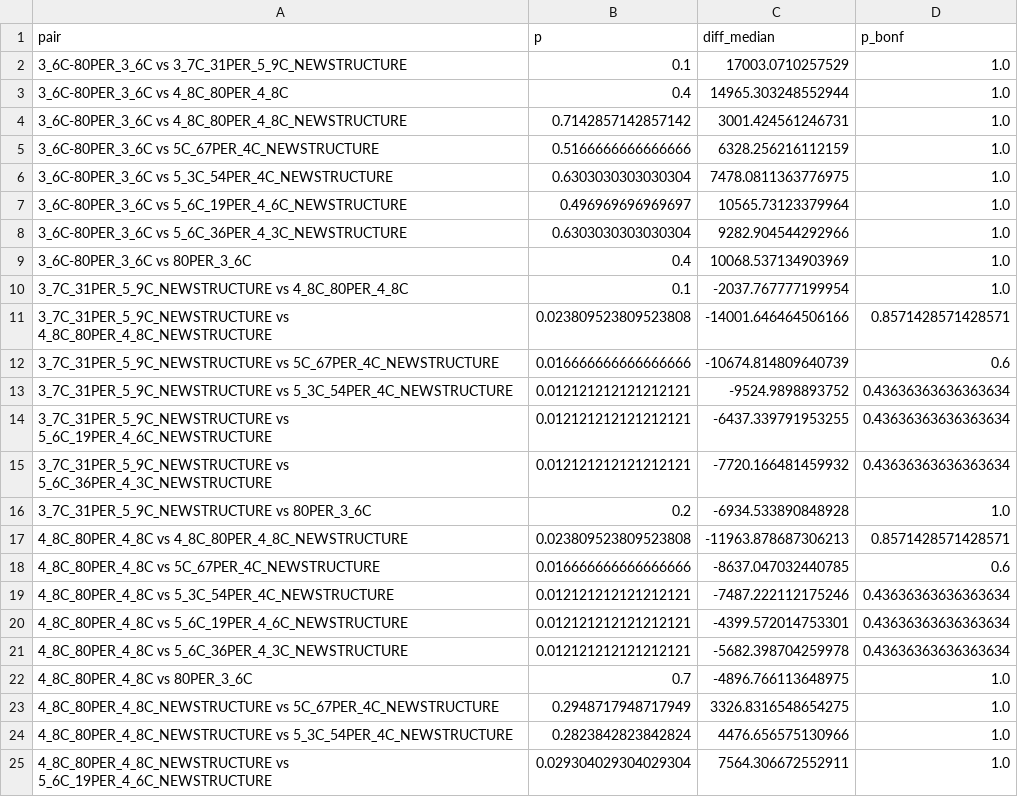
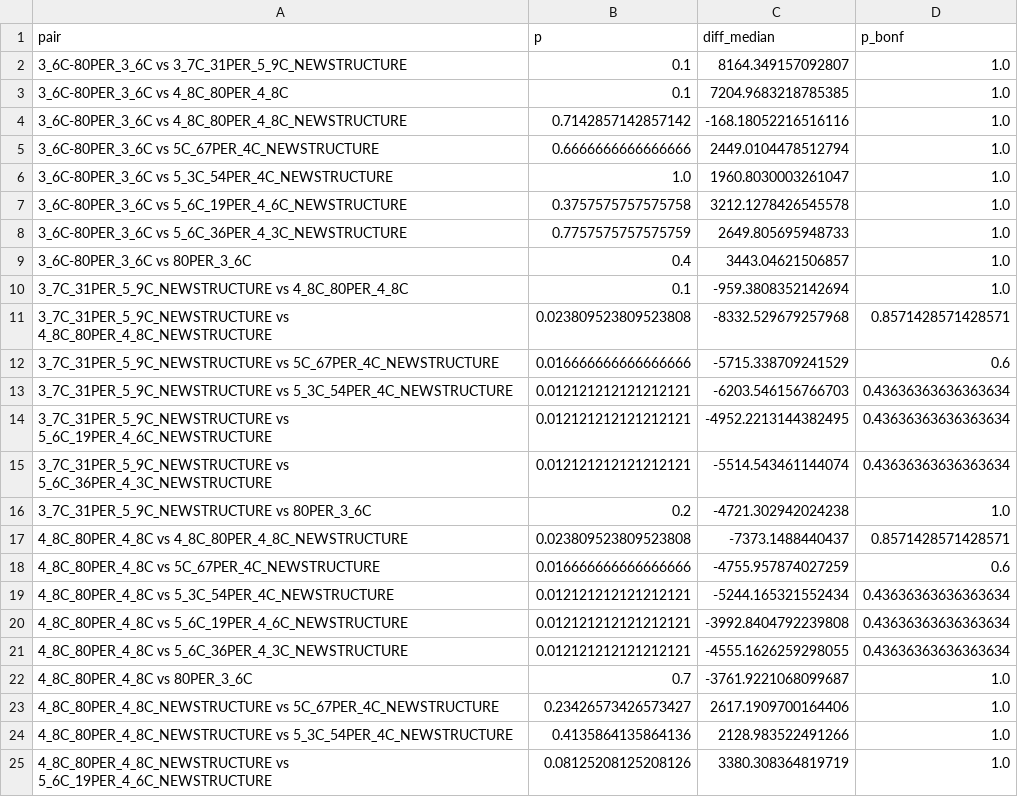
Before and after one commit to ckyasb/yedog, a CSV file: results/p2_dunn.csv, drawn as a sheet; only a part is shown; the diff covers the shown part only.

```diff
--- a/results/p2_dunn.csv
+++ b/results/p2_dunn.csv
@@ -1,25 +1,25 @@
 pair,p,diff_median,p_bonf
-3_6C-80PER_3_6C vs 3_7C_31PER_5_9C_NEWSTRUCTURE,0.1,17003.0710257529,1.0
-3_6C-80PER_3_6C vs 4_8C_80PER_4_8C,0.4,14965.303248552944,1.0
-3_6C-80PER_3_6C vs 4_8C_80PER_4_8C_NEWSTRUCTURE,0.7142857142857142,3001.424561246731,1.0
-3_6C-80PER_3_6C vs 5C_67PER_4C_NEWSTRUCTURE,0.5166666666666666,6328.256216112159,1.0
-3_6C-80PER_3_6C vs 5_3C_54PER_4C_NEWSTRUCTURE,0.6303030303030304,7478.0811363776975,1.0
-3_6C-80PER_3_6C vs 5_6C_19PER_4_6C_NEWSTRUCTURE,0.496969696969697,10565.73123379964,1.0
-3_6C-80PER_3_6C vs 5_6C_36PER_4_3C_NEWSTRUCTURE,0.6303030303030304,9282.904544292966,1.0
-3_6C-80PER_3_6C vs 80PER_3_6C,0.4,10068.537134903969,1.0
-3_7C_31PER_5_9C_NEWSTRUCTURE vs 4_8C_80PER_4_8C,0.1,-2037.767777199954,1.0
-3_7C_31PER_5_9C_NEWSTRUCTURE vs 4_8C_80PER_4_8C_NEWSTRUCTURE,0.023809523809523808,-14001.646464506166,0.8571428571428571
-3_7C_31PER_5_9C_NEWSTRUCTURE vs 5C_67PER_4C_NEWSTRUCTURE,0.016666666666666666,-10674.814809640739,0.6
-3_7C_31PER_5_9C_NEWSTRUCTURE vs 5_3C_54PER_4C_NEWSTRUCTURE,0.012121212121212121,-9524.9898893752,0.43636363636363634
-3_7C_31PER_5_9C_NEWSTRUCTURE vs 5_6C_19PER_4_6C_NEWSTRUCTURE,0.012121212121212121,-6437.339791953255,0.43636363636363634
-3_7C_31PER_5_9C_NEWSTRUCTURE vs 5_6C_36PER_4_3C_NEWSTRUCTURE,0.012121212121212121,-7720.166481459932,0.43636363636363634
-3_7C_31PER_5_9C_NEWSTRUCTURE vs 80PER_3_6C,0.2,-6934.533890848928,1.0
-4_8C_80PER_4_8C vs 4_8C_80PER_4_8C_NEWSTRUCTURE,0.023809523809523808,-11963.878687306213,0.8571428571428571
-4_8C_80PER_4_8C vs 5C_67PER_4C_NEWSTRUCTURE,0.016666666666666666,-8637.047032440785,0.6
-4_8C_80PER_4_8C vs 5_3C_54PER_4C_NEWSTRUCTURE,0.012121212121212121,-7487.222112175246,0.43636363636363634
-4_8C_80PER_4_8C vs 5_6C_19PER_4_6C_NEWSTRUCTURE,0.012121212121212121,-4399.572014753301,0.43636363636363634
-4_8C_80PER_4_8C vs 5_6C_36PER_4_3C_NEWSTRUCTURE,0.012121212121212121,-5682.398704259978,0.43636363636363634
-4_8C_80PER_4_8C vs 80PER_3_6C,0.7,-4896.766113648975,1.0
-4_8C_80PER_4_8C_NEWSTRUCTURE vs 5C_67PER_4C_NEWSTRUCTURE,0.2948717948717949,3326.8316548654275,1.0
-4_8C_80PER_4_8C_NEWSTRUCTURE vs 5_3C_54PER_4C_NEWSTRUCTURE,0.2823842823842824,4476.656575130966,1.0
-4_8C_80PER_4_8C_NEWSTRUCTURE vs 5_6C_19PER_4_6C_NEWSTRUCTURE,0.029304029304029304,7564.306672552911,1.0
+3_6C-80PER_3_6C vs 3_7C_31PER_5_9C_NEWSTRUCTURE,0.1,8164.349157092807,1.0
+3_6C-80PER_3_6C vs 4_8C_80PER_4_8C,0.1,7204.9683218785385,1.0
+3_6C-80PER_3_6C vs 4_8C_80PER_4_8C_NEWSTRUCTURE,0.7142857142857142,-168.18052216516116,1.0
+3_6C-80PER_3_6C vs 5C_67PER_4C_NEWSTRUCTURE,0.6666666666666666,2449.0104478512794,1.0
+3_6C-80PER_3_6C vs 5_3C_54PER_4C_NEWSTRUCTURE,1.0,1960.8030003261047,1.0
+3_6C-80PER_3_6C vs 5_6C_19PER_4_6C_NEWSTRUCTURE,0.3757575757575758,3212.1278426545578,1.0
+3_6C-80PER_3_6C vs 5_6C_36PER_4_3C_NEWSTRUCTURE,0.7757575757575759,2649.805695948733,1.0
+3_6C-80PER_3_6C vs 80PER_3_6C,0.4,3443.04621506857,1.0
+3_7C_31PER_5_9C_NEWSTRUCTURE vs 4_8C_80PER_4_8C,0.1,-959.3808352142694,1.0
+3_7C_31PER_5_9C_NEWSTRUCTURE vs 4_8C_80PER_4_8C_NEWSTRUCTURE,0.023809523809523808,-8332.529679257968,0.8571428571428571
+3_7C_31PER_5_9C_NEWSTRUCTURE vs 5C_67PER_4C_NEWSTRUCTURE,0.016666666666666666,-5715.338709241529,0.6
+3_7C_31PER_5_9C_NEWSTRUCTURE vs 5_3C_54PER_4C_NEWSTRUCTURE,0.012121212121212121,-6203.546156766703,0.43636363636363634
+3_7C_31PER_5_9C_NEWSTRUCTURE vs 5_6C_19PER_4_6C_NEWSTRUCTURE,0.012121212121212121,-4952.2213144382495,0.43636363636363634
+3_7C_31PER_5_9C_NEWSTRUCTURE vs 5_6C_36PER_4_3C_NEWSTRUCTURE,0.012121212121212121,-5514.543461144074,0.43636363636363634
+3_7C_31PER_5_9C_NEWSTRUCTURE vs 80PER_3_6C,0.2,-4721.302942024238,1.0
+4_8C_80PER_4_8C vs 4_8C_80PER_4_8C_NEWSTRUCTURE,0.023809523809523808,-7373.1488440437,0.8571428571428571
+4_8C_80PER_4_8C vs 5C_67PER_4C_NEWSTRUCTURE,0.016666666666666666,-4755.957874027259,0.6
+4_8C_80PER_4_8C vs 5_3C_54PER_4C_NEWSTRUCTURE,0.012121212121212121,-5244.165321552434,0.43636363636363634
+4_8C_80PER_4_8C vs 5_6C_19PER_4_6C_NEWSTRUCTURE,0.012121212121212121,-3992.8404792239808,0.43636363636363634
+4_8C_80PER_4_8C vs 5_6C_36PER_4_3C_NEWSTRUCTURE,0.012121212121212121,-4555.1626259298055,0.43636363636363634
+4_8C_80PER_4_8C vs 80PER_3_6C,0.7,-3761.9221068099687,1.0
+4_8C_80PER_4_8C_NEWSTRUCTURE vs 5C_67PER_4C_NEWSTRUCTURE,0.23426573426573427,2617.1909700164406,1.0
+4_8C_80PER_4_8C_NEWSTRUCTURE vs 5_3C_54PER_4C_NEWSTRUCTURE,0.4135864135864136,2128.983522491266,1.0
+4_8C_80PER_4_8C_NEWSTRUCTURE vs 5_6C_19PER_4_6C_NEWSTRUCTURE,0.08125208125208126,3380.308364819719,1.0
```
Also changed, not shown: 20 edited cells elsewhere in this file, results/p2_features.csv, 16 other files.
